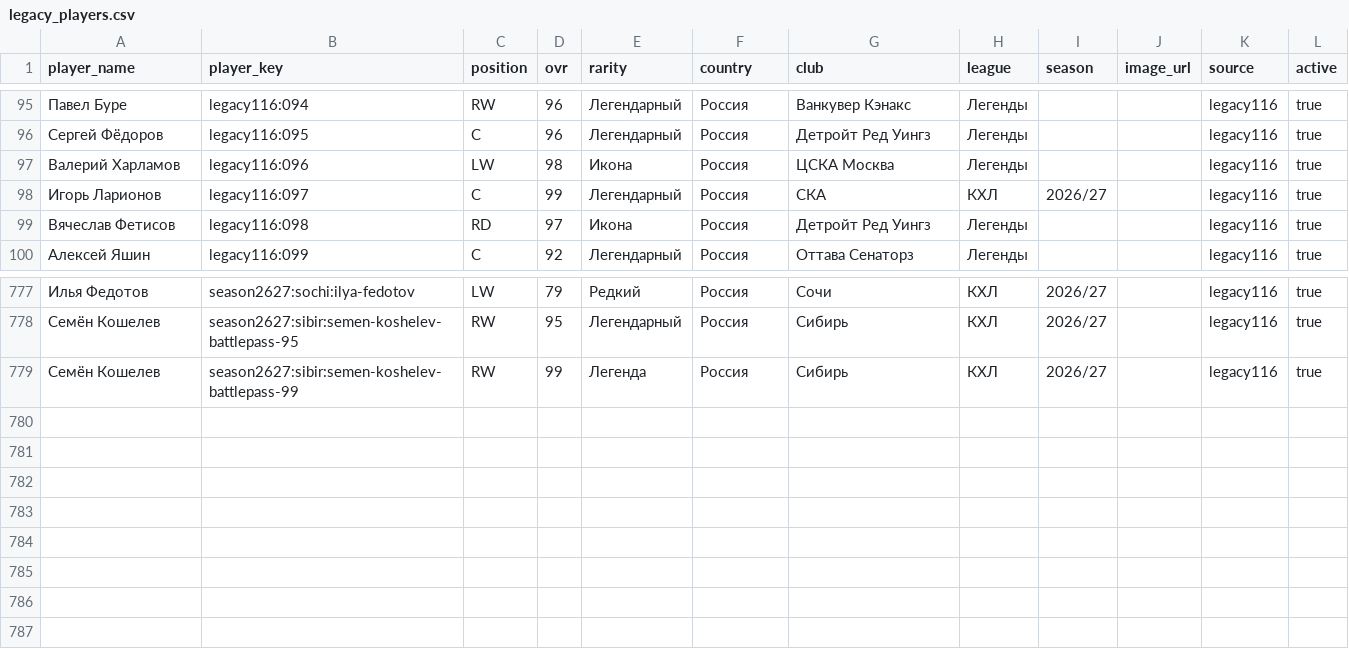
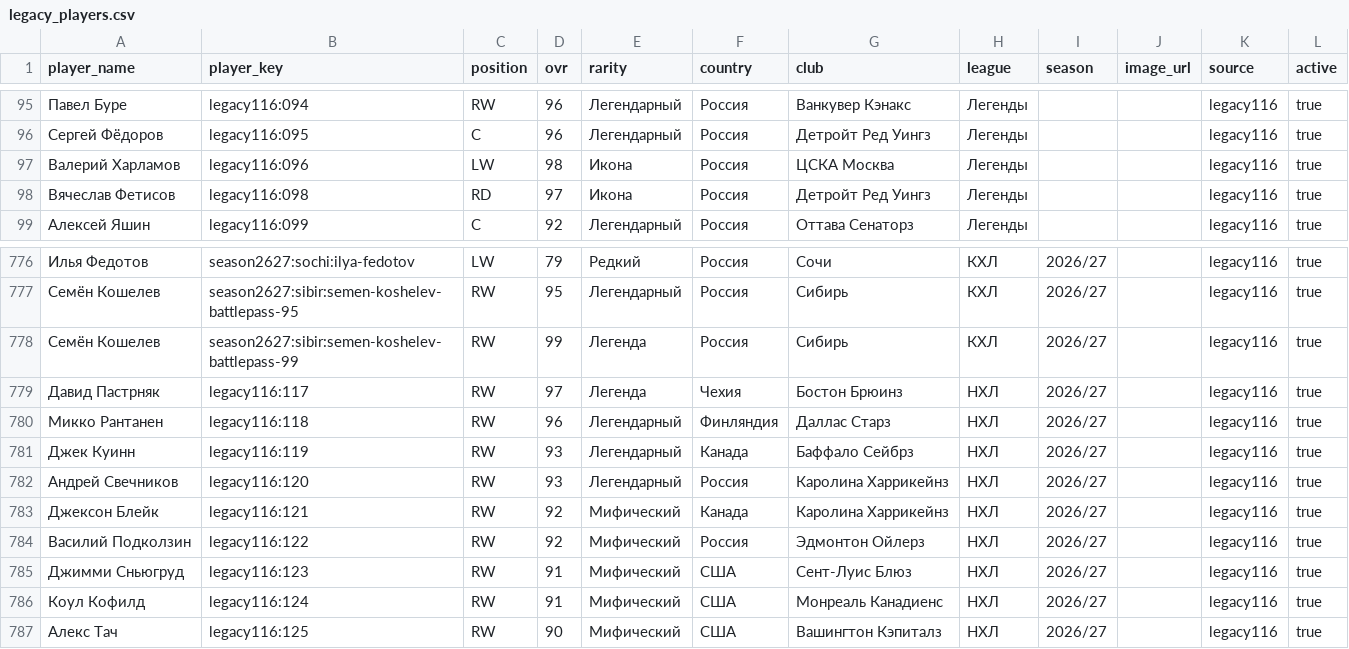
Before and after one commit to ilmazg667-boop/Kosh-KHL-Cards, a CSV file: data/legacy_players.csv, drawn as a sheet; only a part is shown, gaps mark what is left out; removed rows and columns are numbered as before the commit, all else as after; the diff names each change by its address in the sheet, - before the commit and + after, or states it on an @@ line.

Commit message:
Add top NHL right-wingers to card catalogue

```diff
--- a/data/legacy_players.csv
+++ b/data/legacy_players.csv
-row 98: Игорь Ларионов | legacy116:097 | C | 99 | Легендарный | Россия | СКА | КХЛ | 2026/27 |  | legacy116 | true
+row 779: Давид Пастрняк | legacy116:117 | RW | 97 | Легенда | Чехия | Бостон Брюинз | НХЛ | 2026/27 |  | legacy116 | true
+row 780: Микко Рантанен | legacy116:118 | RW | 96 | Легендарный | Финляндия | Даллас Старз | НХЛ | 2026/27 |  | legacy116 | true
+row 781: Джек Куинн | legacy116:119 | RW | 93 | Легендарный | Канада | Баффало Сейбрз | НХЛ | 2026/27 |  | legacy116 | true
+row 782: Андрей Свечников | legacy116:120 | RW | 93 | Легендарный | Россия | Каролина Харрикейнз | НХЛ | 2026/27 |  | legacy116 | true
+row 783: Джексон Блейк | legacy116:121 | RW | 92 | Мифический | Канада | Каролина Харрикейнз | НХЛ | 2026/27 |  | legacy116 | true
+row 784: Василий Подколзин | legacy116:122 | RW | 92 | Мифический | Россия | Эдмонтон Ойлерз | НХЛ | 2026/27 |  | legacy116 | true
+row 785: Джимми Сньюгруд | legacy116:123 | RW | 91 | Мифический | США | Сент-Луис Блюз | НХЛ | 2026/27 |  | legacy116 | true
+row 786: Коул Кофилд | legacy116:124 | RW | 91 | Мифический | США | Монреаль Канадиенс | НХЛ | 2026/27 |  | legacy116 | true
+row 787: Алекс Тач | legacy116:125 | RW | 90 | Мифический | США | Вашингтон Кэпиталз | НХЛ | 2026/27 |  | legacy116 | true
```
